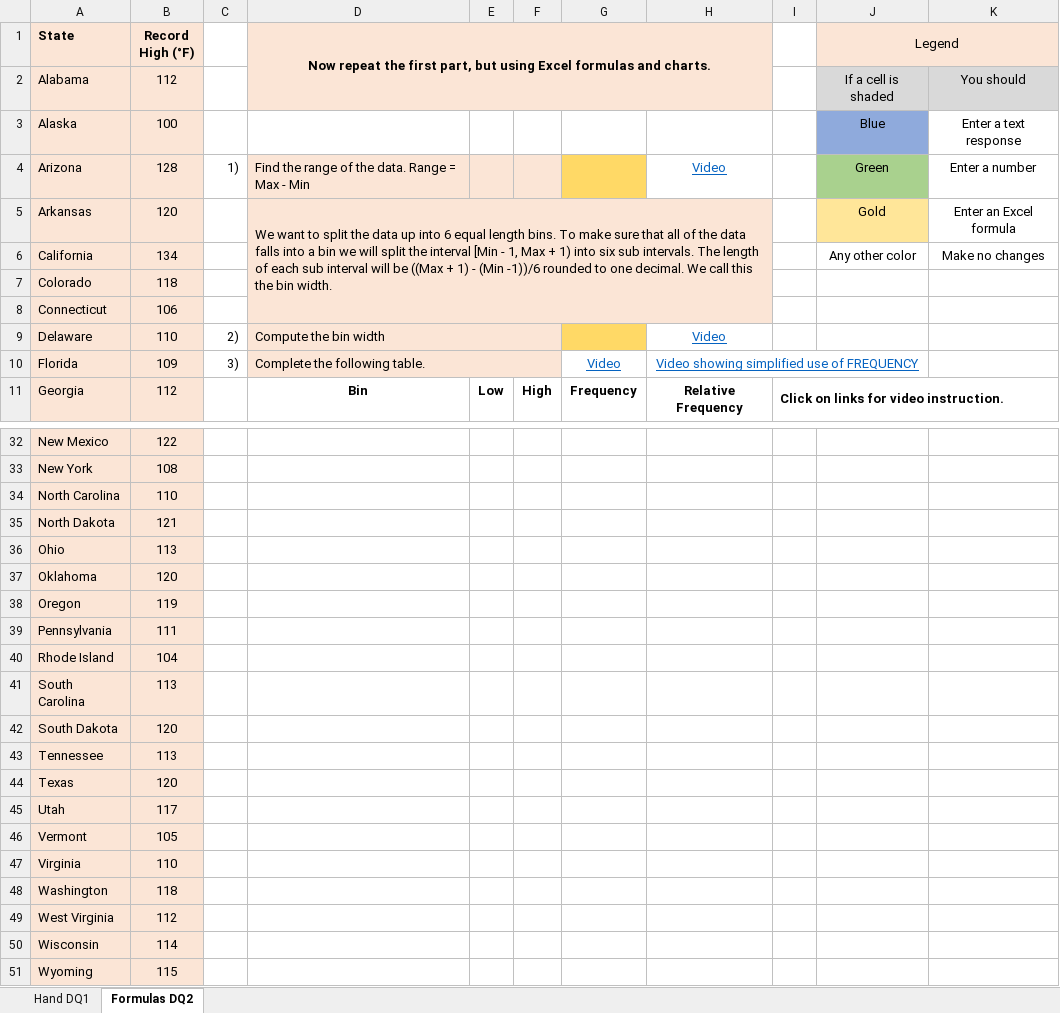
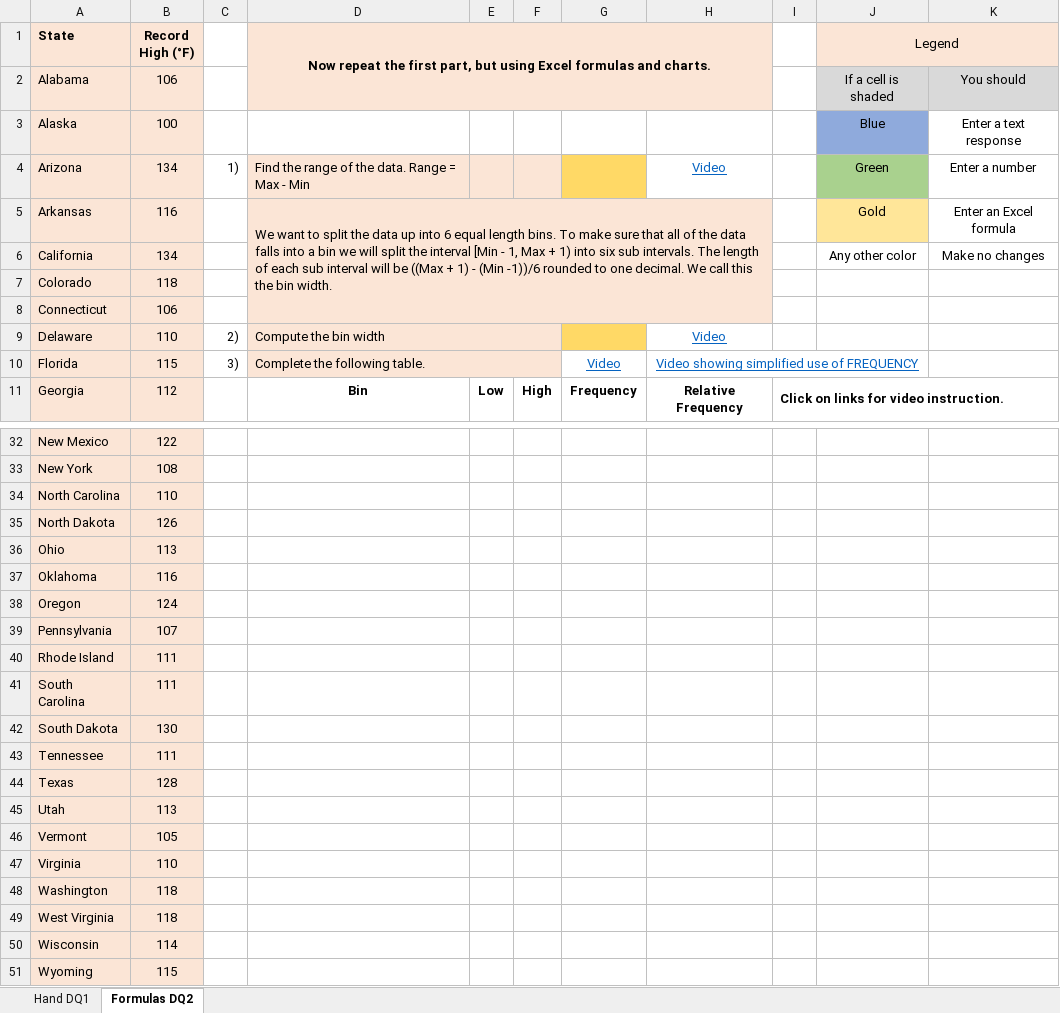
Before and after one commit to ketchers/Teaching, an Excel workbook: 144F20/Topic 6/Topic 6 DQ 1 and 2.xlsx, sheet Formulas DQ2, drawn as a sheet; only a part is shown, gaps mark what is left out; values as stored, in another font and other column widths than the file's, no borders; charts and pictures and conditional formats not drawn; the diff covers the shown part only; the diff names each change by its address in the sheet, - before the commit and + after, or states it on an @@ line.

```diff
--- a/144F20/Topic 6/Topic 6 DQ 1 and 2.xlsx (sheet Formulas DQ2)
+++ b/144F20/Topic 6/Topic 6 DQ 1 and 2.xlsx (sheet Formulas DQ2)
-B2 (Record High (°F)): 112
+B2 (Record High (°F)): 106
-B4 (Record High (°F)): 128
+B4 (Record High (°F)): 134
-B5 (Record High (°F)): 120
+B5 (Record High (°F)): 116
-B10 (Record High (°F)): 109
+B10 (Record High (°F)): 115
-B35 (Record High (°F)): 121
+B35 (Record High (°F)): 126
-B37 (Record High (°F)): 120
+B37 (Record High (°F)): 116
-B38 (Record High (°F)): 119
+B38 (Record High (°F)): 124
-B39 (Record High (°F)): 111
+B39 (Record High (°F)): 107
-B40 (Record High (°F)): 104
+B40 (Record High (°F)): 111
-B41 (Record High (°F)): 113
+B41 (Record High (°F)): 111
-B42 (Record High (°F)): 120
+B42 (Record High (°F)): 130
-B43 (Record High (°F)): 113
+B43 (Record High (°F)): 111
-B44 (Record High (°F)): 120
+B44 (Record High (°F)): 128
-B45 (Record High (°F)): 117
+B45 (Record High (°F)): 113
-B49 (Record High (°F)): 112
+B49 (Record High (°F)): 118
```
Also changed, not shown: 6 edited cells elsewhere in this sheet, sheet Hand DQ1, formulas that keep their value.
